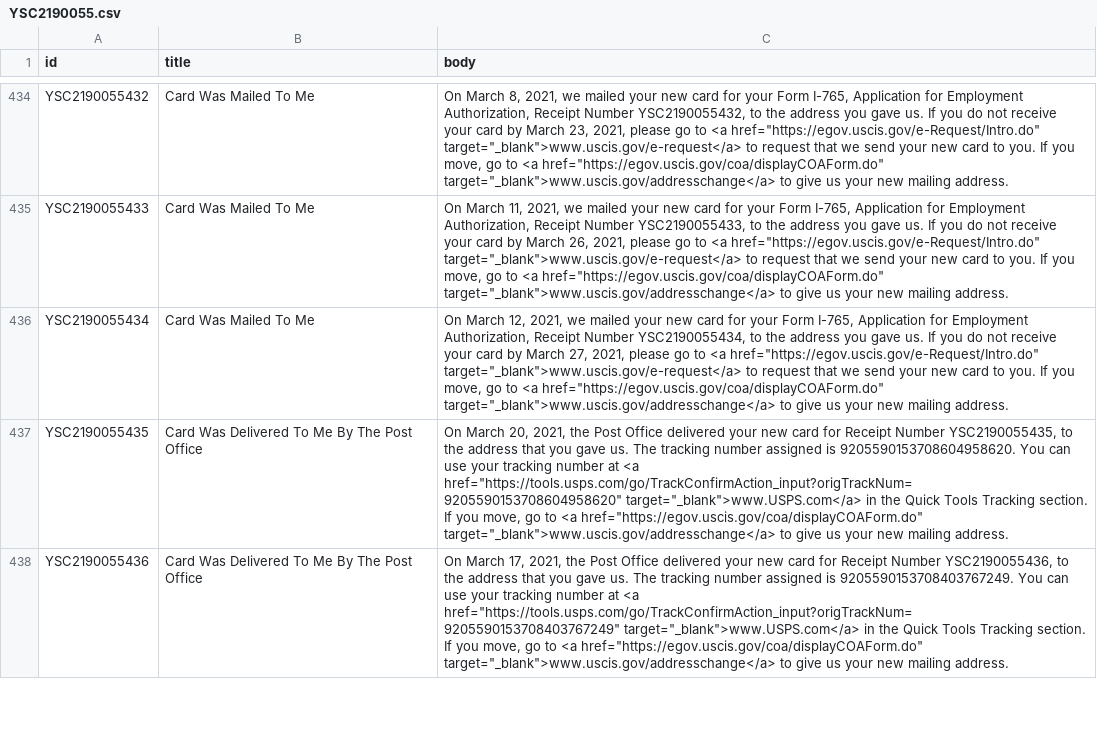
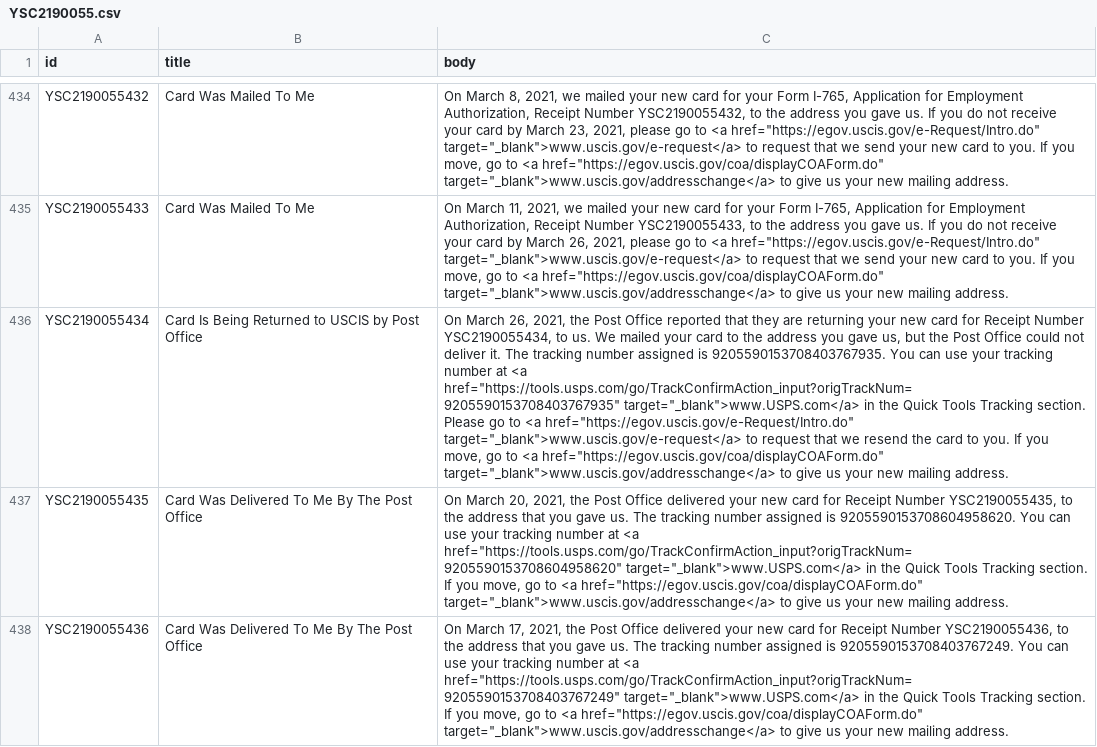
Before and after one commit to Shyamdeokr/opt-data, a CSV file: data/YSC2190055.csv, drawn as a sheet; only a part is shown, gaps mark what is left out; the diff names each change by its address in the sheet, - before the commit and + after, or states it on an @@ line.

```diff
--- a/data/YSC2190055.csv
+++ b/data/YSC2190055.csv
-B436 (title): Card Was Mailed To Me
+B436 (title): Card Is Being Returned to USCIS by Post Office
-C436 (body): On March 12, 2021, we mailed your new card for your Form I-765, Application for Employment Authorization, Receipt Number YSC2190055434, to the address you gave us. If you do not receive your card by March 27, 2021, please go to <a href="https://egov.uscis.gov/e-Request/Intro.do" target="_blank">www.uscis.gov/e-request</a> to request that we send your new card to…
+C436 (body): On March 26, 2021, the Post Office reported that they are returning your new card for Receipt Number YSC2190055434, to us. We mailed your card to the address you gave us, but the Post Office could not deliver it. The tracking number assigned is 9205590153708403767935. You can use your tracking number at <a href="https://tools.usps.com/go/TrackConfirmAction_input?origTrackNum=9205590153708403767935" target="_blank">www.USPS.com</a> in the Quick Tools Tracking section. Please go to <a href="https://egov.uscis.gov/e-Request/Intro.do" target="_blank">www.uscis.gov/e-request</a> to request that we resend the card to…
```
Also changed, not shown: data/YSC2190046.csv, data/YSC2190072.csv.
